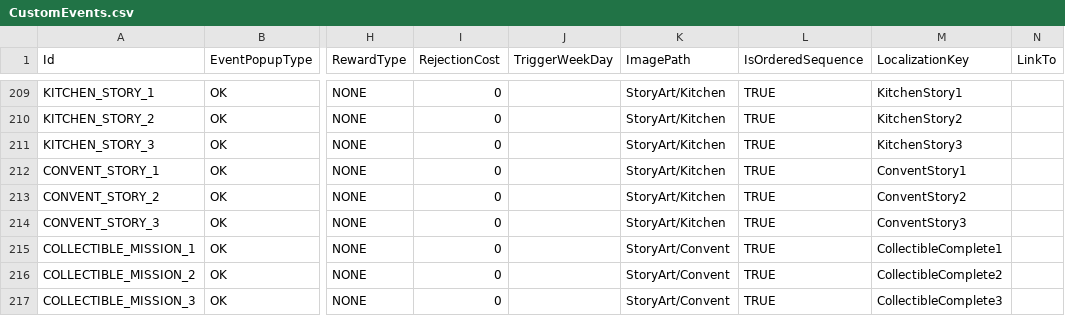
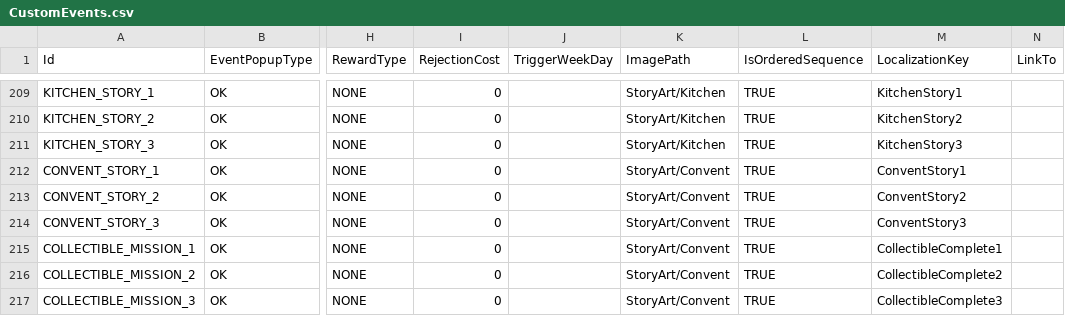
Before and after one commit to baddestguy/SainthoodStories, a CSV file: Assets/Resources/GameData/CustomEvents.csv, drawn as a sheet; only a part is shown, gaps mark what is left out; the diff names each change by its address in the sheet, - before the commit and + after, or states it on an @@ line.

```diff
--- a/Assets/Resources/GameData/CustomEvents.csv
+++ b/Assets/Resources/GameData/CustomEvents.csv
-K212:K214 (ImagePath): StoryArt/Kitchen
+K212:K214 (ImagePath): StoryArt/Convent
```
Also changed, not shown: 2 other files.
